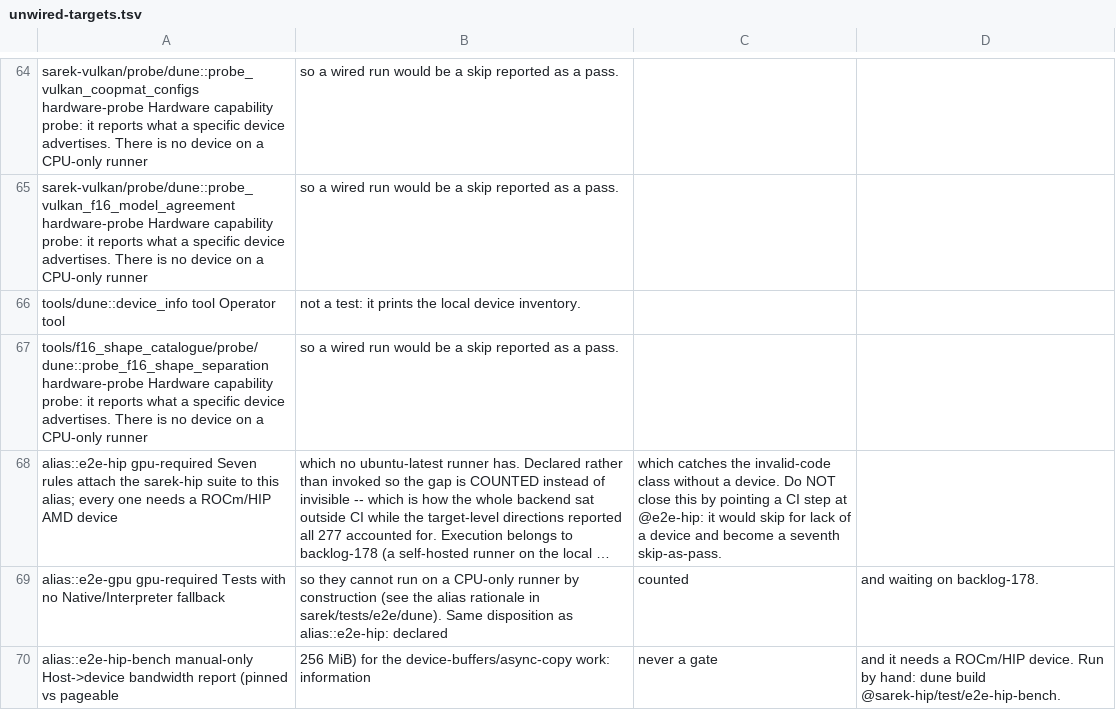
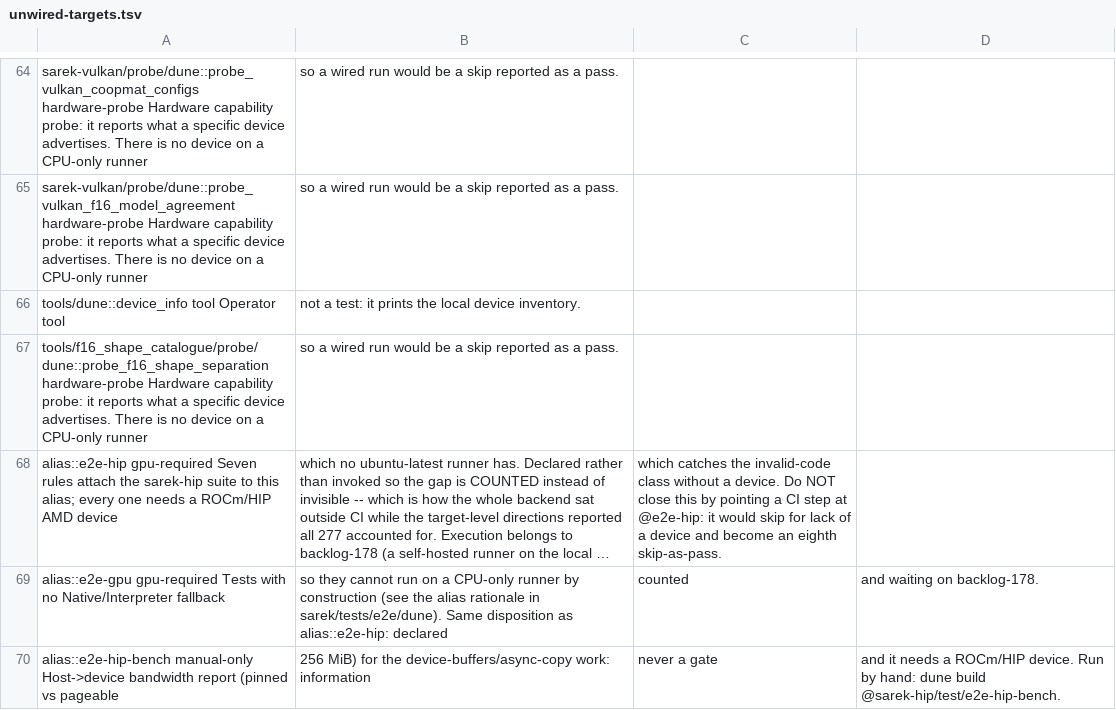
Before and after one commit to mathiasbourgoin/SPOC, a TSV file: scripts/unwired-targets.tsv, drawn as a sheet; only a part is shown, gaps mark what is left out; long unchanged cells end in …; the diff names each change by its address in the sheet, - before the commit and + after, or states it on an @@ line.

```diff
--- a/scripts/unwired-targets.tsv
+++ b/scripts/unwired-targets.tsv
-C68: …and become a seventh skip-as-pass.
+C68: …and become an eighth skip-as-pass.
```
Also changed, not shown: 9 other files.
